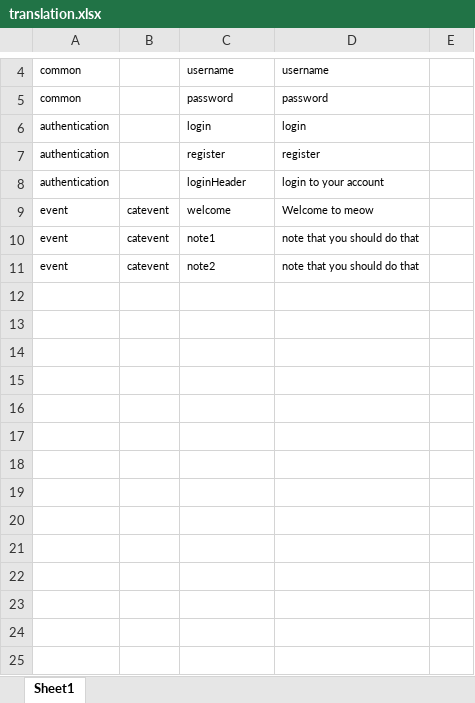
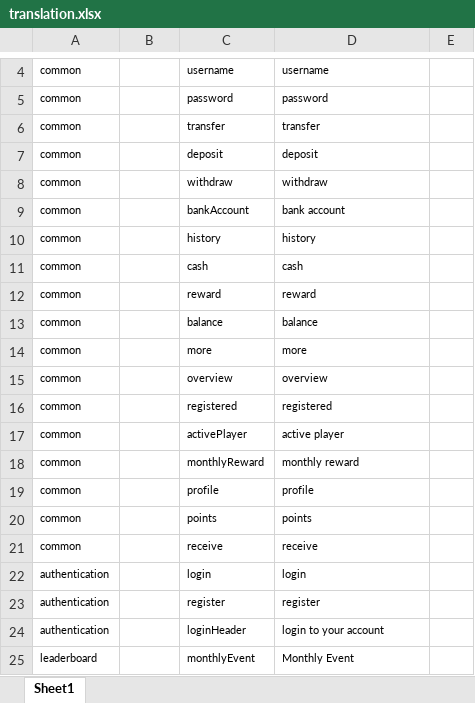
Before and after one commit to starixvn/S1_frontend_nova-club, an Excel workbook: Translation Script/translation.xlsx, sheet Sheet1, drawn as a sheet; only a part is shown, gaps mark what is left out; values as stored, in another font and other column widths than the file's, no borders; removed rows and columns are numbered as before the commit, all else as after; the diff covers the shown part only; the diff names each change by its address in the sheet, - before the commit and + after, or states it on an @@ line.

```diff
--- a/Translation Script/translation.xlsx (sheet Sheet1)
+++ b/Translation Script/translation.xlsx (sheet Sheet1)
+row 6: common |  | transfer | transfer
+row 7: common |  | deposit | deposit
+row 8: common |  | withdraw | withdraw
+row 9: common |  | bankAccount | bank account
+row 10: common |  | history | history
+row 11: common |  | cash | cash
+row 12: common |  | reward | reward
+row 13: common |  | balance | balance
+row 14: common |  | more | more
+row 15: common |  | overview | overview
+row 16: common |  | registered | registered
+row 17: common |  | activePlayer | active player
+row 18: common |  | monthlyReward | monthly reward
+row 19: common |  | profile | profile
+row 20: common |  | points | points
+row 21: common |  | receive | receive
-row 9: event | catevent | welcome | Welcome to meow
-row 10: event | catevent | note1 | note that you should do that
-row 11: event | catevent | note2 | note that you should do that
+row 25: leaderboard |  | monthlyEvent | Monthly Event
```
Also changed, not shown: 13 added rows elsewhere in this sheet, 4 other files.
